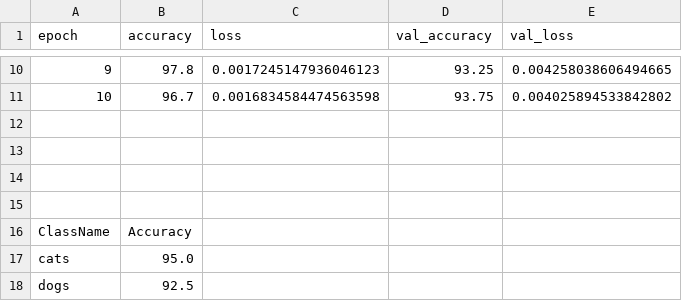
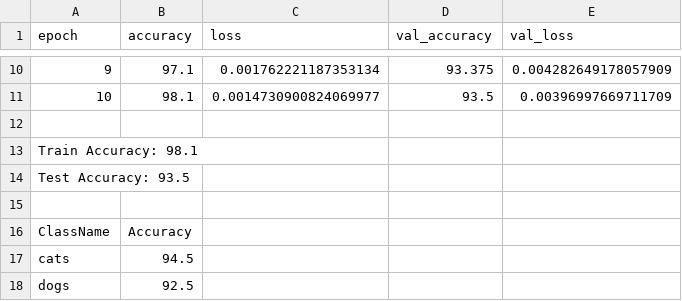
Before and after one commit to csharpshooter/EMLO, a CSV file: A1/metrics.csv, drawn as a sheet; only a part is shown, gaps mark what is left out; the diff covers the shown part only.

Commit message:
First model, trained with 1000 images 1.1 added test.py

```diff
--- a/A1/metrics.csv
+++ b/A1/metrics.csv
@@ -10,9 +10,9 @@ epoch,accuracy,loss,val_accuracy,val_loss
-9,97.8,0.0017245147936046123,93.25,0.004258038606494665
-10,96.7,0.0016834584474563598,93.75,0.004025894533842802
+9,97.1,0.001762221187353134,93.375,0.004282649178057909
+10,98.1,0.0014730900824069977,93.5,0.00396997669711709
 
-
-
+Train Accuracy: 98.1
+Test Accuracy: 93.5
 
 ClassName,Accuracy
-cats,95.0
+cats,94.5
 dogs,92.5
```
Also changed, not shown: 32 edited cells elsewhere in this file, 2 other files.
